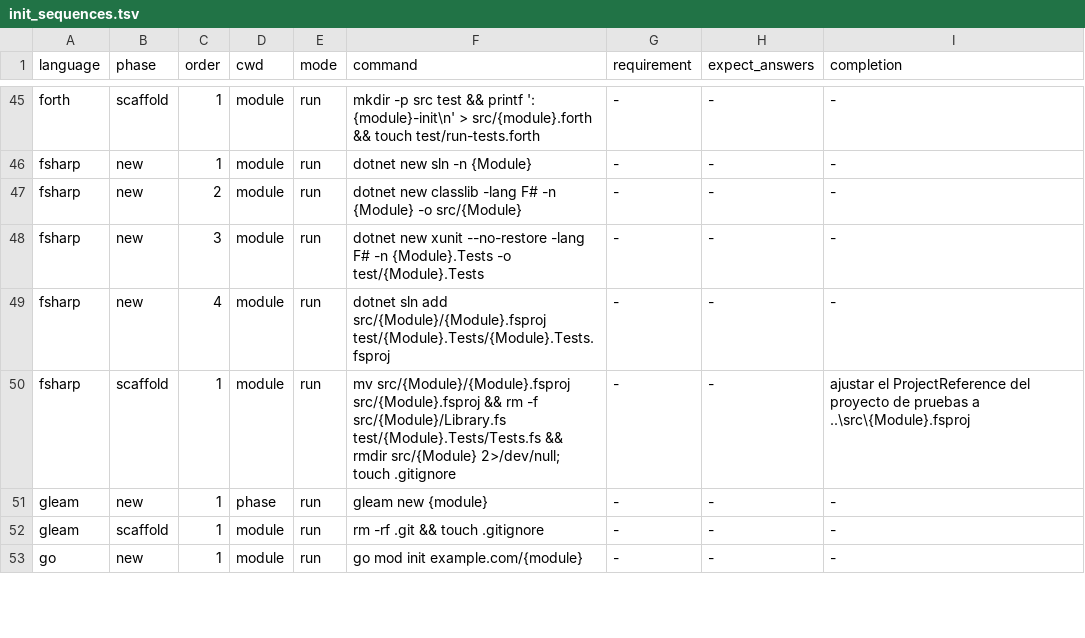
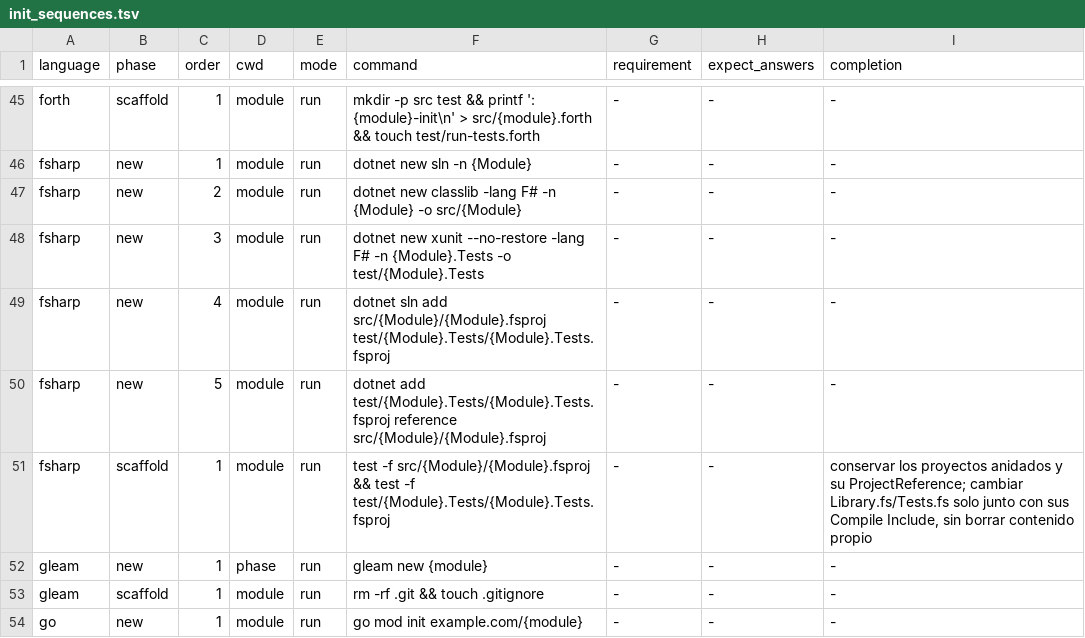
Before and after one commit to yorche3/programming_languages, a TSV file: scripts/data/init_sequences.tsv, drawn as a sheet; only a part is shown, gaps mark what is left out; the diff covers the shown part only.

```diff
--- a/scripts/data/init_sequences.tsv
+++ b/scripts/data/init_sequences.tsv
@@ -49,3 +49,4 @@ fsharp	new	3	module	run	dotnet new xunit --no-restore -lang F# -n {Module}.Tests
 fsharp	new	4	module	run	dotnet sln add src/{Module}/{Module}.fsproj test/{Module}.Tests/{Module}.Tests.fsproj	-	-	-
-fsharp	scaffold	1	module	run	mv src/{Module}/{Module}.fsproj src/{Module}.fsproj && rm -f src/{Module}/Library.fs test/{Module}.Tests/Tests.fs && rmdir src/{Module} 2>/dev/null; touch .gitignore	-	-	ajustar el ProjectReference del proyecto de pruebas a ..\src\{Module}.fsproj
+fsharp	new	5	module	run	dotnet add test/{Module}.Tests/{Module}.Tests.fsproj reference src/{Module}/{Module}.fsproj	-	-	-
+fsharp	scaffold	1	module	run	test -f src/{Module}/{Module}.fsproj && test -f test/{Module}.Tests/{Module}.Tests.fsproj	-	-	conservar los proyectos anidados y su ProjectReference; cambiar Library.fs/Tests.fs solo junto con sus Compile Include, sin borrar contenido propio
 gleam	new	1	phase	run	gleam new {module}	-	-	-
```
Also changed, not shown: 12 edited cells elsewhere in this file, 5 other files.
